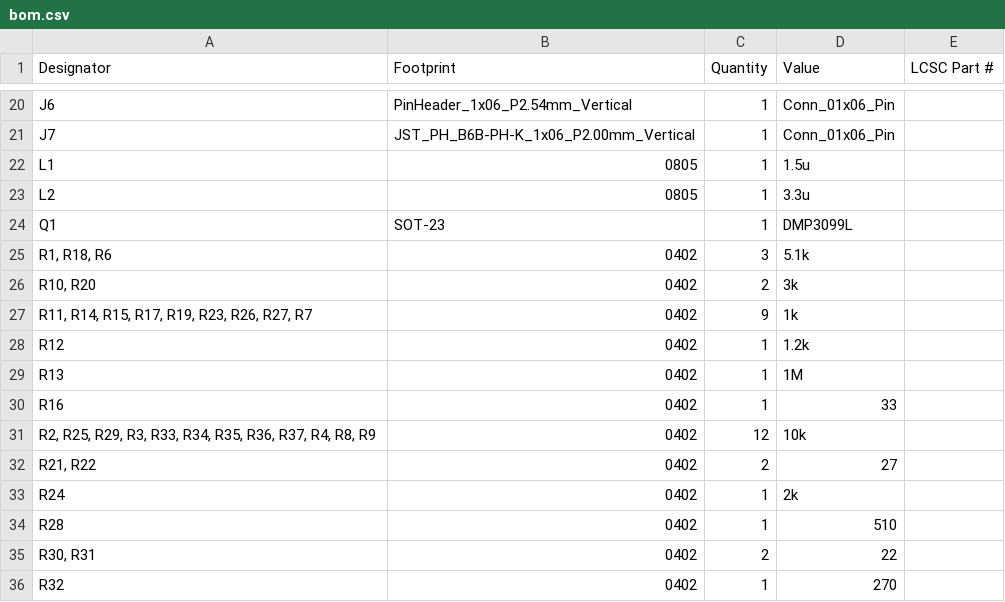
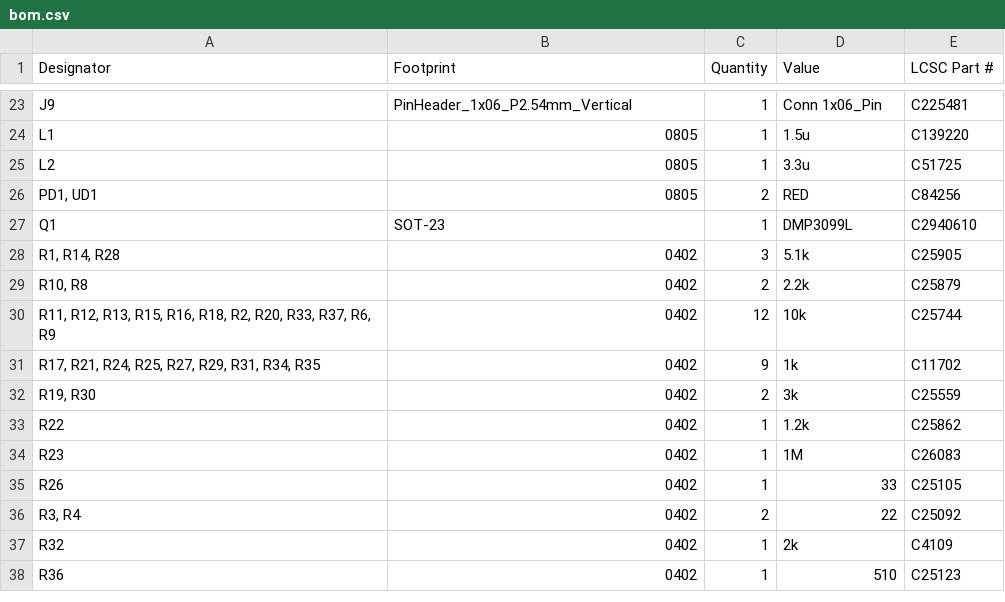
Before and after one commit to suryaturaga3142/stargazing-vr, a CSV file: pcb-stargazing/production/bom.csv, drawn as a sheet; only a part is shown, gaps mark what is left out; removed rows and columns are numbered as before the commit, all else as after; the diff covers the shown part only; the diff names each change by its address in the sheet, - before the commit and + after, or states it on an @@ line.

```diff
--- a/pcb-stargazing/production/bom.csv
+++ b/pcb-stargazing/production/bom.csv
-A23 (Designator): J6
+A23 (Designator): J9
-D23 (Value): Conn_01x06_Pin
+D23 (Value): Conn 1x06_Pin
-E23 (LCSC Part #): (empty)
+E23 (LCSC Part #): C225481
-row 21: J7 | JST_PH_B6B-PH-K_1x06_P2.00mm_Vertical | 1 | Conn_01x06_Pin
-E24 (LCSC Part #): (empty)
+E24 (LCSC Part #): C139220
-E25 (LCSC Part #): (empty)
+E25 (LCSC Part #): C51725
+row 26: PD1, UD1 | 0805 | 2 | RED | C84256
-E27 (LCSC Part #): (empty)
+E27 (LCSC Part #): C2940610
-A28 (Designator): R1, R18, R6
+A28 (Designator): R1, R14, R28
-E28 (LCSC Part #): (empty)
+E28 (LCSC Part #): C25905
-A29 (Designator): R10, R20
+A29 (Designator): R10, R8
-D29 (Value): 3k
+D29 (Value): 2.2k
-E29 (LCSC Part #): (empty)
+E29 (LCSC Part #): C25879
+row 30: R11, R12, R13, R15, R16, R18, R2, R20, R33, R37, R6, R9 | 0402 | 12 | 10k | C25744
-A31 (Designator): R11, R14, R15, R17, R19, R23, R26, R27, R7
+A31 (Designator): R17, R21, R24, R25, R27, R29, R31, R34, R35
-E31 (LCSC Part #): (empty)
+E31 (LCSC Part #): C11702
+row 32: R19, R30 | 0402 | 2 | 3k | C25559
-A33 (Designator): R12
+A33 (Designator): R22
-E33 (LCSC Part #): (empty)
+E33 (LCSC Part #): C25862
-A34 (Designator): R13
+A34 (Designator): R23
-E34 (LCSC Part #): (empty)
+E34 (LCSC Part #): C26083
-A35 (Designator): R16
+A35 (Designator): R26
-E35 (LCSC Part #): (empty)
+E35 (LCSC Part #): C25105
-row 31: R2, R25, R29, R3, R33, R34, R35, R36, R37, R4, R8, R9 | 0402 | 12 | 10k
-row 32: R21, R22 | 0402 | 2 | 27
-row 33: R24 | 0402 | 1 | 2k
-row 34: R28 | 0402 | 1 | 510
-A36 (Designator): R30, R31
+A36 (Designator): R3, R4
-E36 (LCSC Part #): (empty)
+E36 (LCSC Part #): C25092
-D37 (Value): 270
+D37 (Value): 2k
-E37 (LCSC Part #): (empty)
+E37 (LCSC Part #): C4109
+row 38: R36 | 0402 | 1 | 510 | C25123
```
Also changed, not shown: 9 added rows, 8 removed rows and 41 edited cells elsewhere in this file, pcb-stargazing/production/designators.csv, pcb-stargazing/production/positions.csv, 6 other files.
